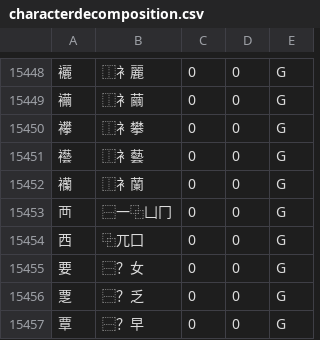
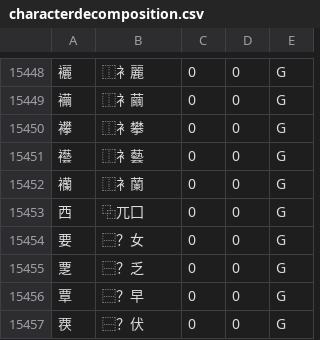
Before and after one commit to cburgmer/cjklib, a CSV file: cjklib/data/characterdecomposition.csv, drawn as a sheet; only a part is shown, gaps mark what is left out; the shorter side is filled out with more unchanged rows; the diff names each change by its address in the sheet, - before the commit and + after, or states it on an @@ line.

```diff
--- a/cjklib/data/characterdecomposition.csv
+++ b/cjklib/data/characterdecomposition.csv
-row 15453: 襾 | ⿱一⿻凵冂 | 0 | 0 | G
```
Also changed, not shown: cjklib/data/localecharacterglyph.csv, cjklib/data/strokeorder.csv.
